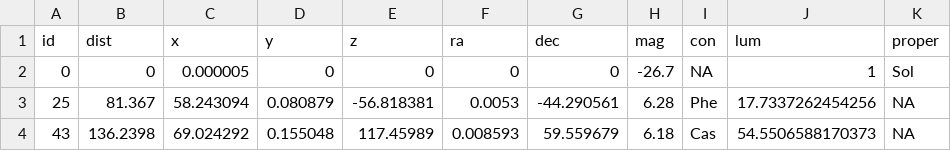
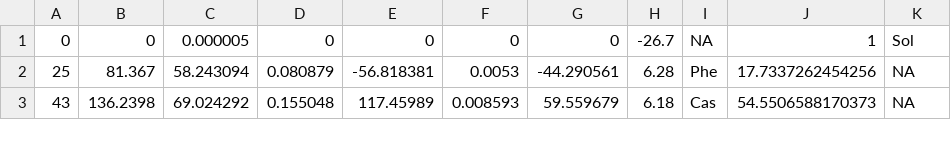
Before and after one commit to bwotten/starsandswag, a CSV file: stars_trim.csv, drawn as a sheet; only a part is shown; the diff names each change by its address in the sheet, - before the commit and + after, or states it on an @@ line.

Commit message:
Final stars_trim.csv and final sql for stars relation

```diff
--- a/stars_trim.csv
+++ b/stars_trim.csv
-row 1: id | dist | x | y | z | ra | dec | mag | con | lum | proper
```
Also changed, not shown: 2 other files.
